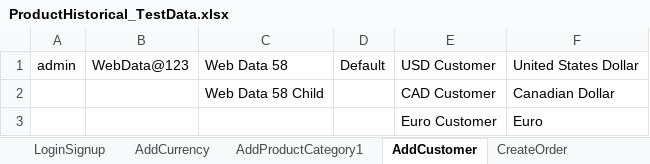
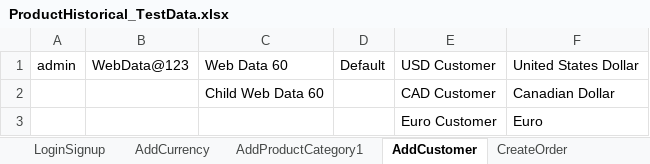
Before and after one commit to indianashu/WDAutomation, an Excel workbook: ProductHistorical_TestData.xlsx, sheet AddCustomer, drawn as a sheet; values as stored, in another font and other column widths than the file's, no borders; the diff names each change by its address in the sheet, - before the commit and + after, or states it on an @@ line.

```diff
--- a/ProductHistorical_TestData.xlsx (sheet AddCustomer)
+++ b/ProductHistorical_TestData.xlsx (sheet AddCustomer)
-C1: Web Data 58
+C1: Web Data 60
-C2: Web Data 58 Child
+C2: Child Web Data 60
```
Also changed, not shown: sheet LoginSignup, sheet AddCurrency, sheet CreateOrder, sheet AddProductCategory1, 8 other files.
